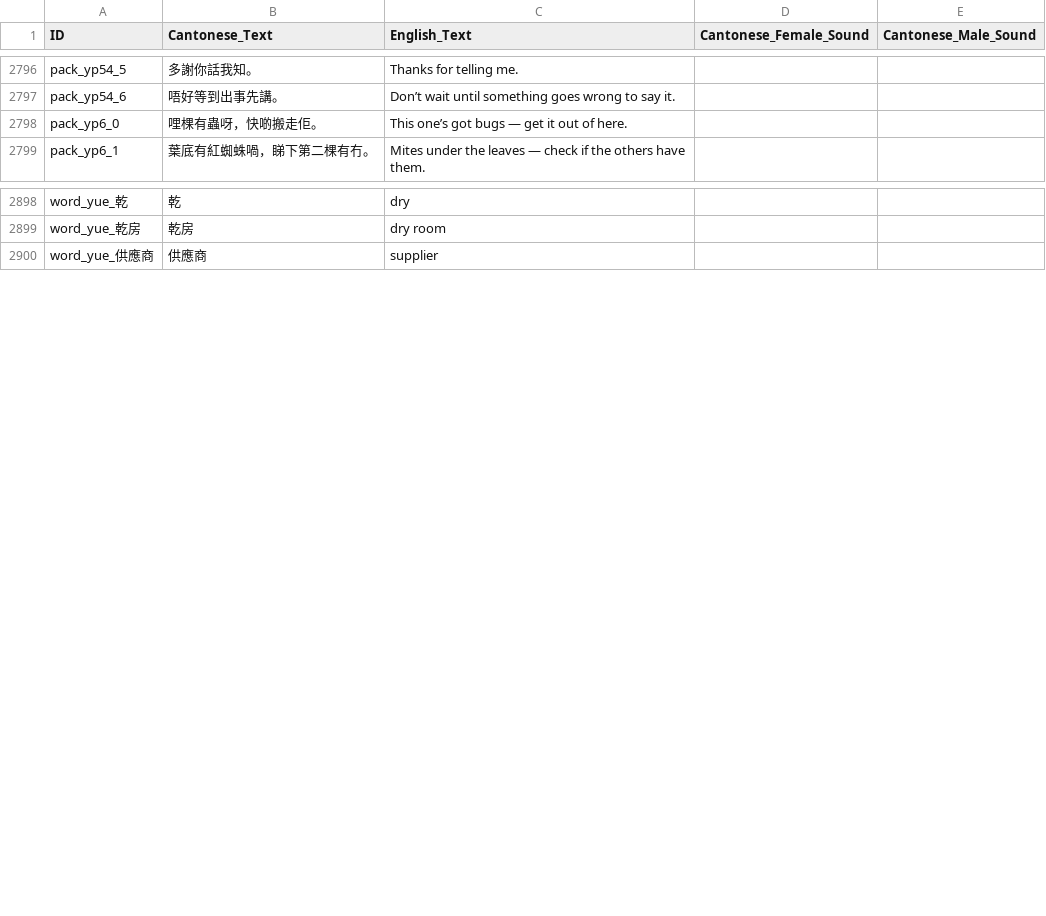
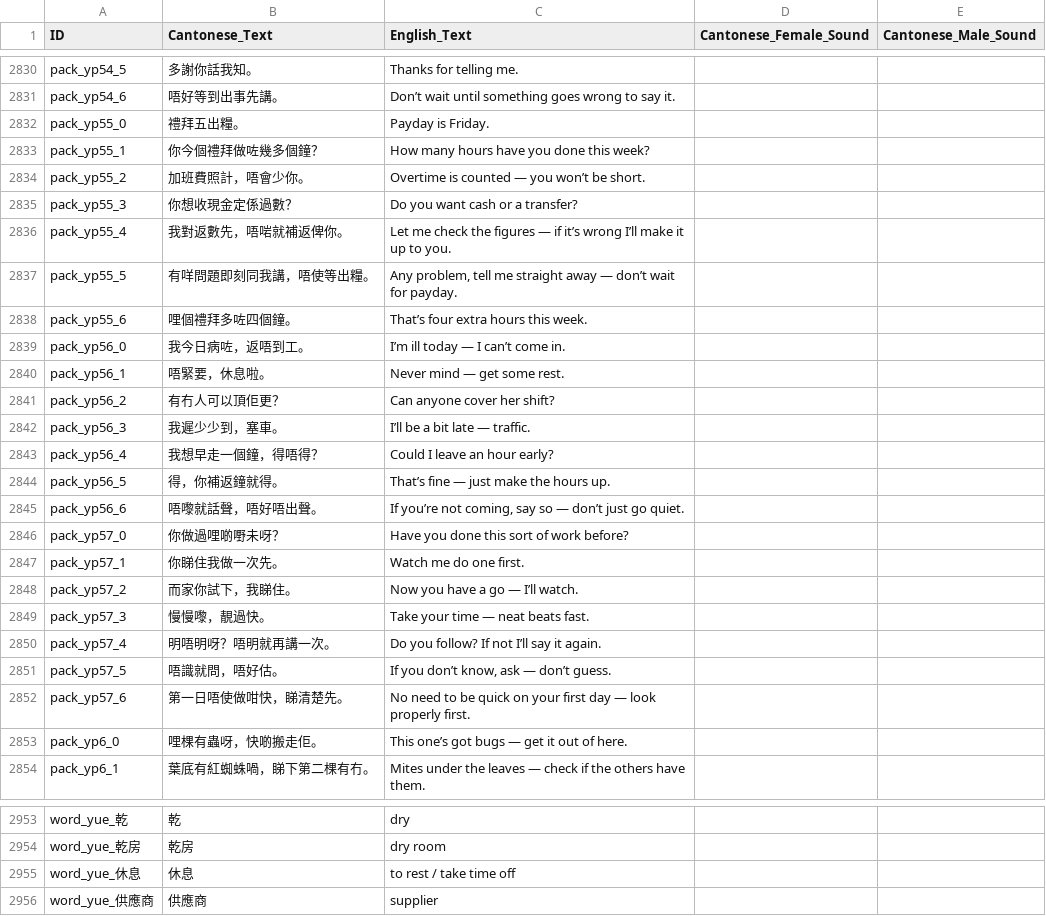
Before and after one commit to LoboFrames/VietnameseApp, a CSV file: LaiLingo_yue_main_audio.csv, drawn as a sheet; only a part is shown, gaps mark what is left out; the diff covers the shown part only.

```diff
--- a/LaiLingo_yue_main_audio.csv
+++ b/LaiLingo_yue_main_audio.csv
@@ -2797,2 +2831,23 @@ pack_yp54_5,多謝你話我知。,Thanks for telling me.,,
 pack_yp54_6,唔好等到出事先講。,Don’t wait until something goes wrong to say it.,,
+pack_yp55_0,禮拜五出糧。,Payday is Friday.,,
+pack_yp55_1,你今個禮拜做咗幾多個鐘？,How many hours have you done this week?,,
+pack_yp55_2,加班費照計，唔會少你。,Overtime is counted — you won’t be short.,,
+pack_yp55_3,你想收現金定係過數？,Do you want cash or a transfer?,,
+pack_yp55_4,我對返數先，唔啱就補返俾你。,Let me check the figures — if it’s wrong I’ll make it up to you.,,
+pack_yp55_5,有咩問題即刻同我講，唔使等出糧。,"Any problem, tell me straight away — don’t wait for payday.",,
+pack_yp55_6,哩個禮拜多咗四個鐘。,That’s four extra hours this week.,,
+pack_yp56_0,我今日病咗，返唔到工。,I’m ill today — I can’t come in.,,
+pack_yp56_1,唔緊要，休息啦。,Never mind — get some rest.,,
+pack_yp56_2,有冇人可以頂佢更？,Can anyone cover her shift?,,
+pack_yp56_3,我遲少少到，塞車。,I’ll be a bit late — traffic.,,
+pack_yp56_4,我想早走一個鐘，得唔得？,Could I leave an hour early?,,
+pack_yp56_5,得，你補返鐘就得。,That’s fine — just make the hours up.,,
+pack_yp56_6,唔嚟就話聲，唔好唔出聲。,"If you’re not coming, say so — don’t just go quiet.",,
+pack_yp57_0,你做過哩啲嘢未呀？,Have you done this sort of work before?,,
+pack_yp57_1,你睇住我做一次先。,Watch me do one first.,,
+pack_yp57_2,而家你試下，我睇住。,Now you have a go — I’ll watch.,,
+pack_yp57_3,慢慢嚟，靚過快。,Take your time — neat beats fast.,,
+pack_yp57_4,明唔明呀？唔明就再講一次。,Do you follow? If not I’ll say it again.,,
+pack_yp57_5,唔識就問，唔好估。,"If you don’t know, ask — don’t guess.",,
+pack_yp57_6,第一日唔使做咁快，睇清楚先。,No need to be quick on your first day — look properly first.,,
 pack_yp6_0,哩棵有蟲呀，快啲搬走佢。,This one’s got bugs — get it out of here.,,
@@ -2899,2 +2954,3 @@ word_yue_乾,乾,dry,,
 word_yue_乾房,乾房,dry room,,
+word_yue_休息,休息,to rest / take time off,,
 word_yue_供應商,供應商,supplier,,
```
Also changed, not shown: 44 added rows and 2 edited cells elsewhere in this file, 1 other file.
